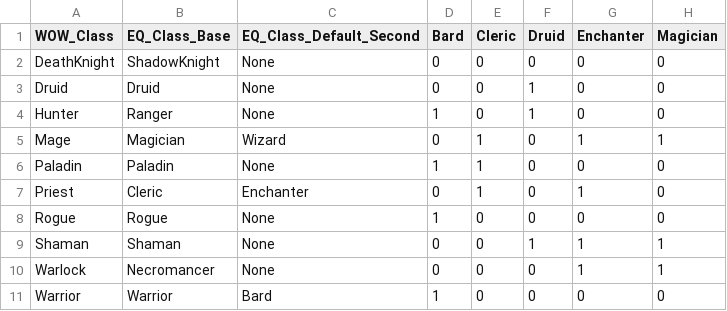
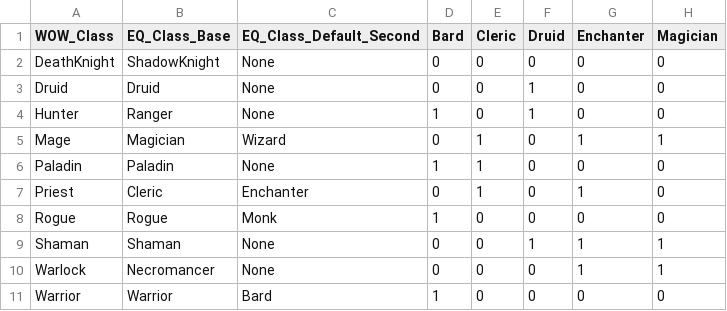
Before and after one commit to NathanHandley/EQWOWConverter, a CSV file: Assets/WorldData/PlayerClassMapping.csv, drawn as a sheet; only a part is shown; the diff names each change by its address in the sheet, - before the commit and + after, or states it on an @@ line.

Commit message:
Change default secondary for Rogue

```diff
--- a/Assets/WorldData/PlayerClassMapping.csv
+++ b/Assets/WorldData/PlayerClassMapping.csv
-C8 (EQ_Class_Default_Second): None
+C8 (EQ_Class_Default_Second): Monk
```
